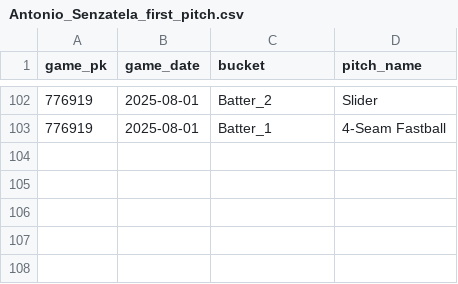
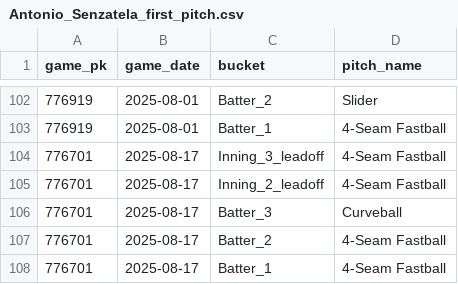
Before and after one commit to kuhny243/pitch-mix-tracker, a CSV file: Antonio_Senzatela_first_pitch.csv, drawn as a sheet; only a part is shown, gaps mark what is left out; the diff names each change by its address in the sheet, - before the commit and + after, or states it on an @@ line.

```diff
--- a/Antonio_Senzatela_first_pitch.csv
+++ b/Antonio_Senzatela_first_pitch.csv
+row 104: 776701 | 2025-08-17 | Inning_3_leadoff | 4-Seam Fastball
+row 105: 776701 | 2025-08-17 | Inning_2_leadoff | 4-Seam Fastball
+row 106: 776701 | 2025-08-17 | Batter_3 | Curveball
+row 107: 776701 | 2025-08-17 | Batter_2 | 4-Seam Fastball
+row 108: 776701 | 2025-08-17 | Batter_1 | 4-Seam Fastball
```
Also changed, not shown: Chris_Paddack_first_pitch.csv, Garrett_Crochet_first_pitch.csv, 35 other files.
